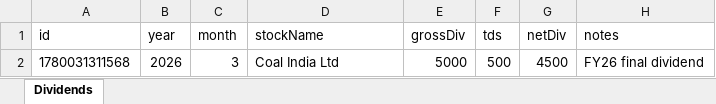
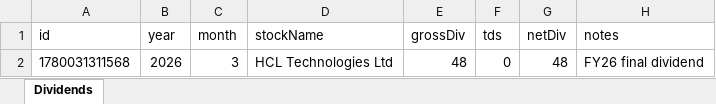
Before and after one commit to karthikpriyahub/My-Divident-Portfolio-Tracker, an Excel workbook: data/dividends.xlsx, sheet Dividends, drawn as a sheet; values as stored, in another font and other column widths than the file's, no borders; the diff names each change by its address in the sheet, - before the commit and + after, or states it on an @@ line.

```diff
--- a/data/dividends.xlsx (sheet Dividends)
+++ b/data/dividends.xlsx (sheet Dividends)
-D2 (stockName): Coal India Ltd
+D2 (stockName): HCL Technologies Ltd
-E2 (grossDiv): 5000
+E2 (grossDiv): 48
-F2 (tds): 500
+F2 (tds): 0
-G2 (netDiv): 4500
+G2 (netDiv): 48
```
Also changed, not shown: data/portfolio.xlsx, 3 other files.
